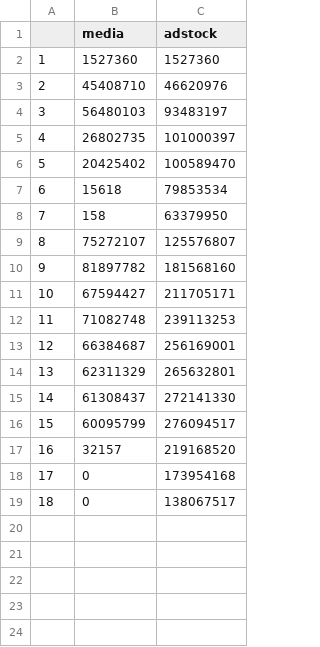
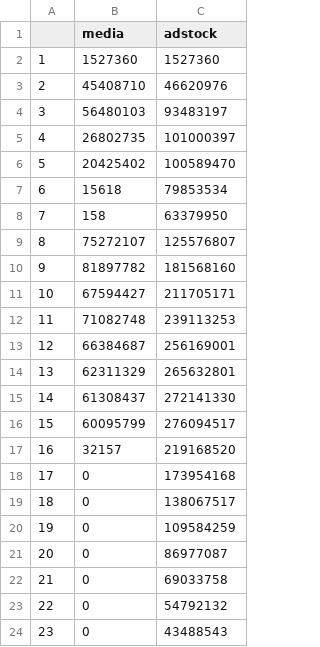
Before and after one commit to jefedigital/adstock, a CSV file: output/adstock_table.csv, drawn as a sheet; the diff names each change by its address in the sheet, - before the commit and + after, or states it on an @@ line.

```diff
--- a/output/adstock_table.csv
+++ b/output/adstock_table.csv
+row 20: 19 | 0 | 109584259
+row 21: 20 | 0 | 86977087
+row 22: 21 | 0 | 69033758
+row 23: 22 | 0 | 54792132
+row 24: 23 | 0 | 43488543
```
Also changed, not shown: output/adstock_totals.csv, 1 other file.
